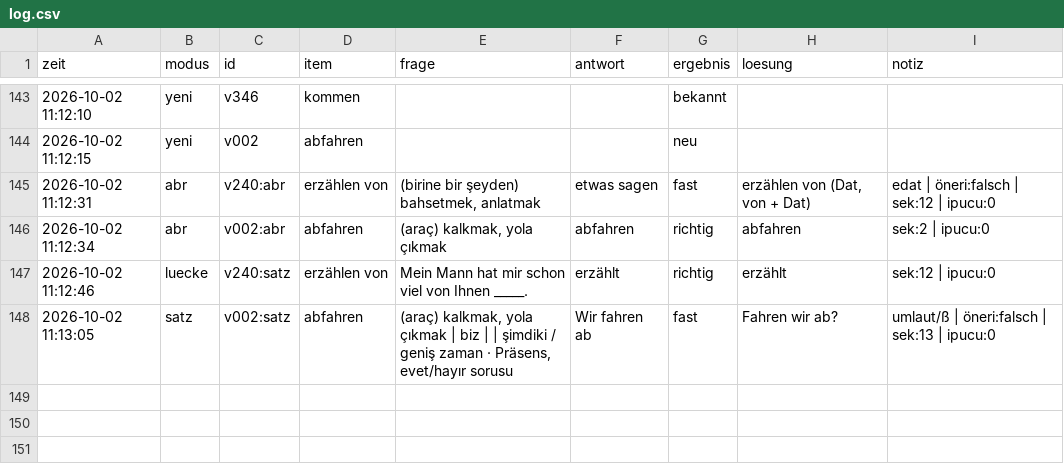
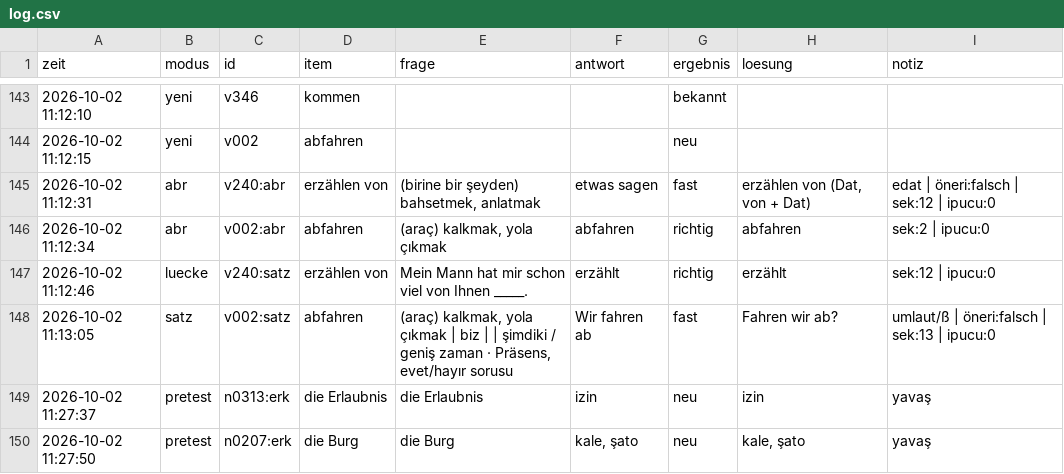
Before and after one commit to mahmutarsla/Almanca-Tekrar, a CSV file: log/log.csv, drawn as a sheet; only a part is shown, gaps mark what is left out; the diff names each change by its address in the sheet, - before the commit and + after, or states it on an @@ line.

Commit message:
log: 2 cevap

```diff
--- a/log/log.csv
+++ b/log/log.csv
+row 149: 2026-10-02 11:27:37 | pretest | n0313:erk | die Erlaubnis | die Erlaubnis | izin | neu | izin | yavaş
+row 150: 2026-10-02 11:27:50 | pretest | n0207:erk | die Burg | die Burg | kale, şato | neu | kale, şato | yavaş
```
